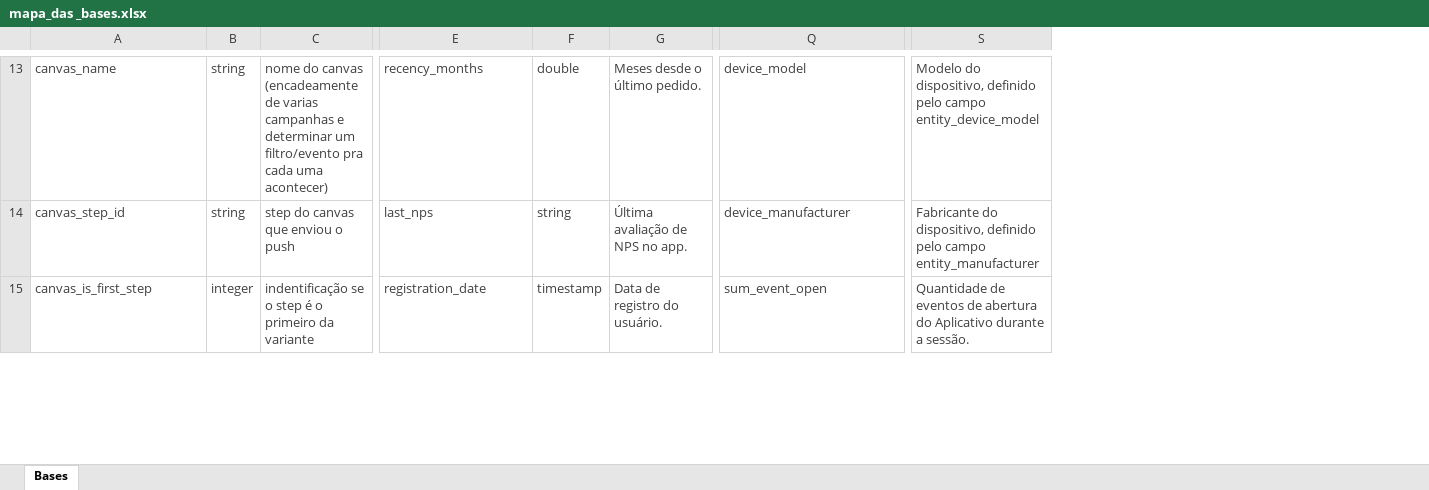
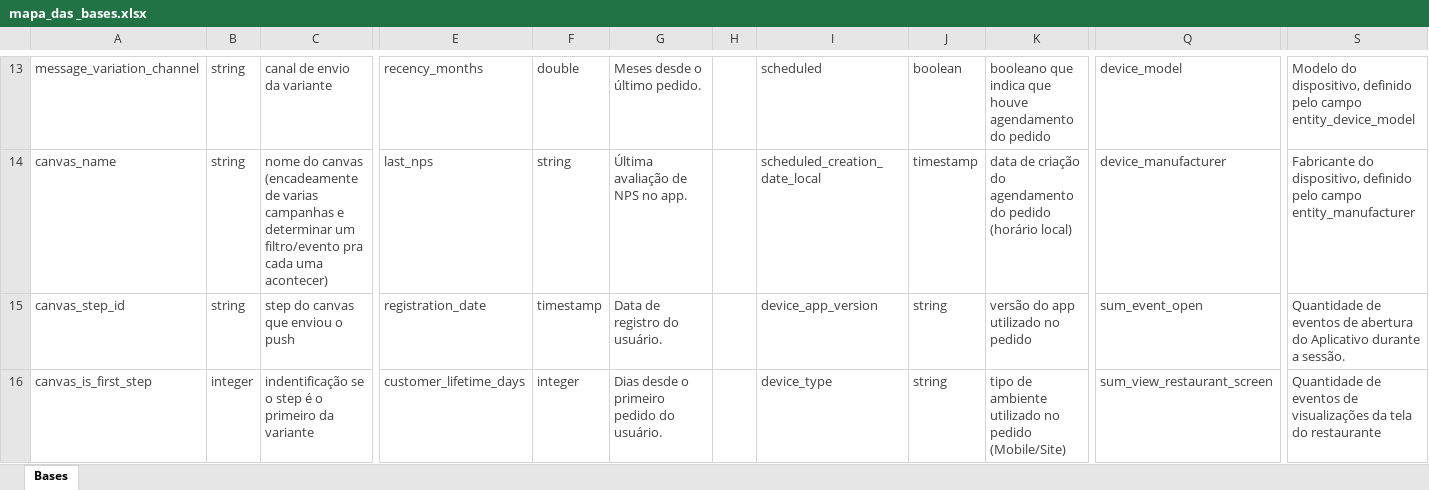
Before and after one commit to ccaio89/hackathon-labdata, an Excel workbook: metadados/mapa_das _bases.xlsx, sheet Bases, drawn as a sheet; only a part is shown, gaps mark what is left out; values as stored, in another font and other column widths than the file's, no borders; charts and pictures not drawn; addresses are those after the commit; rows hold the shown columns only; the diff covers the shown part only; the diff names each change by its address in the sheet, - before the commit and + after, or states it on an @@ line.

```diff
--- a/metadados/mapa_das _bases.xlsx (sheet Bases)
+++ b/metadados/mapa_das _bases.xlsx (sheet Bases)
@@ column H unhidden, empty @@
@@ column I unhidden, rows 13-14: scheduled | scheduled_creation_date_local; row 16: device_type @@
@@ column J unhidden, rows 13-14: boolean | timestamp; row 16: string @@
@@ column K unhidden, rows 13-14: booleano que indica que houve agendamento do pedido | data de criação do agendamento do pedido (horário local); row 16: tipo de ambiente utilizado no pedido (Mobile/Site) @@
-A13: canvas_name
+A13: message_variation_channel
-C13: nome do canvas (encadeamente de varias campanhas e determinar um filtro/evento pra cada uma acontecer)
+C13: canal de envio da variante
-A14: canvas_step_id
+A14: canvas_name
-C14: step do canvas que enviou o push
+C14: nome do canvas (encadeamente de varias campanhas e determinar um filtro/evento pra cada uma acontecer)
+row 15: canvas_step_id | string | step do canvas que enviou o push | registration_date | timestamp | Data de registro do usuário. |  | device_app_version | string | versão do app utilizado no pedido | sum_event_open | Quantidade de eventos de abertura do Aplicativo durante a sessão.
-E16: registration_date
+E16: customer_lifetime_days
-F16: timestamp
+F16: integer
-G16: Data de registro do usuário.
+G16: Dias desde o primeiro pedido do usuário.
-Q16: sum_event_open
+Q16: sum_view_restaurant_screen
-S16: …eventos de abertura do Aplicativo durante a sessão.
+S16: …eventos de visualizações da tela do restaurante
```
Also changed, not shown: 1 added row, 1 removed row, 51 edited cells and cell formats elsewhere in this sheet, hidden cells.
